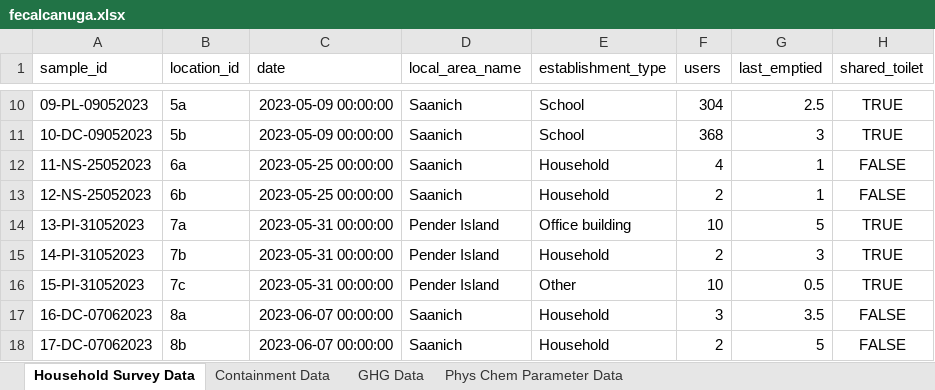
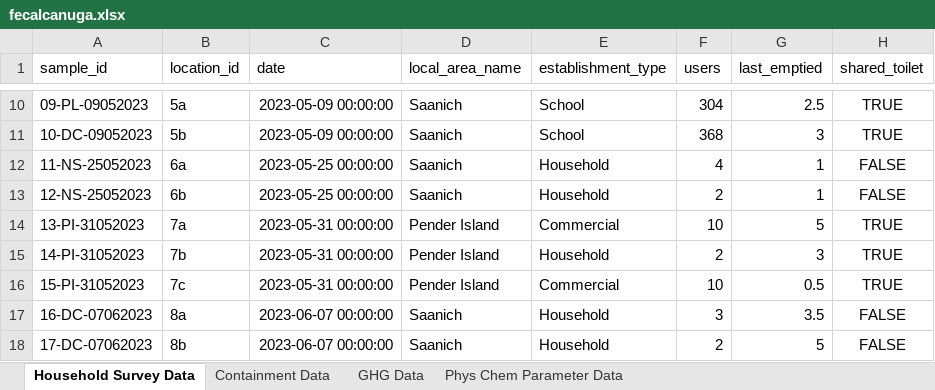
Before and after one commit to openwashdata/fecalcanuga, an Excel workbook: inst/extdata/fecalcanuga.xlsx, sheet Household Survey Data, drawn as a sheet; only a part is shown, gaps mark what is left out; values as stored, in another font and other column widths than the file's, no borders; the diff names each change by its address in the sheet, - before the commit and + after, or states it on an @@ line.

Commit message:
update raw data

```diff
--- a/inst/extdata/fecalcanuga.xlsx (sheet Household Survey Data)
+++ b/inst/extdata/fecalcanuga.xlsx (sheet Household Survey Data)
-E14 (establishment_type): Office building
+E14 (establishment_type): Commercial
-E16 (establishment_type): Other
+E16 (establishment_type): Commercial
```
Also changed, not shown: data-raw/rawdata_edited.xlsx, 4 other files.
